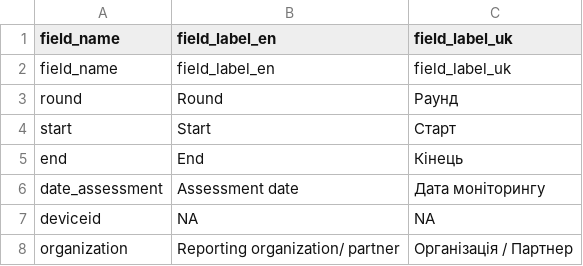
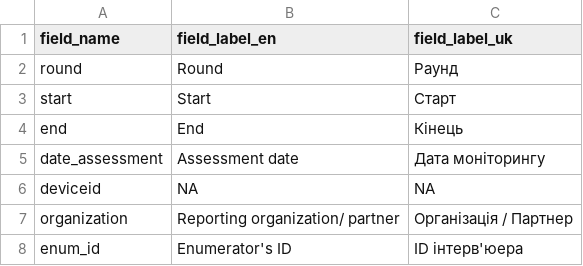
Before and after one commit to GDS-ODSSS/opsmaps, a CSV file: ukraine_gitlab/FDF_R10_R11/field_labels.csv, drawn as a sheet; only a part is shown; the shorter side is filled out with more unchanged rows.

Commit message:
Update field_labels.csv

```diff
--- a/ukraine_gitlab/FDF_R10_R11/field_labels.csv
+++ b/ukraine_gitlab/FDF_R10_R11/field_labels.csv
@@ -1,3 +1,2 @@
 field_name;field_label_en;field_label_uk
-field_name;field_label_en;field_label_uk
 round;Round;Раунд
```
